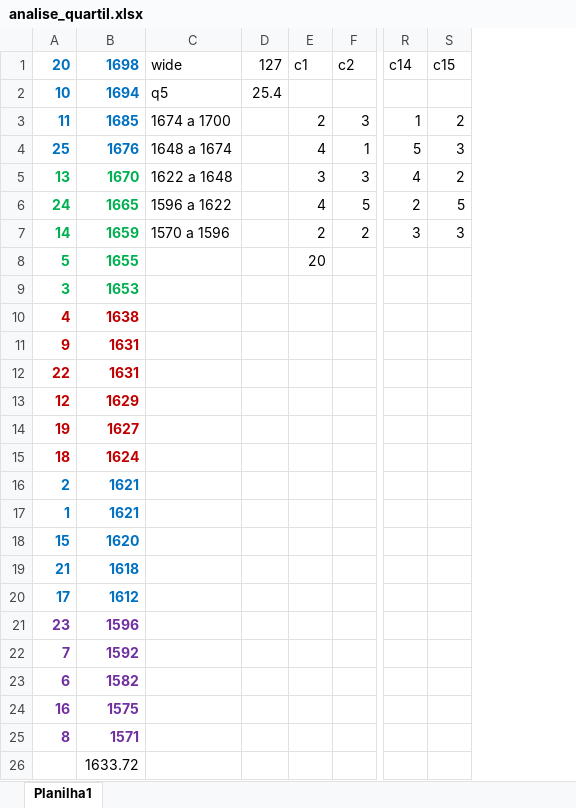
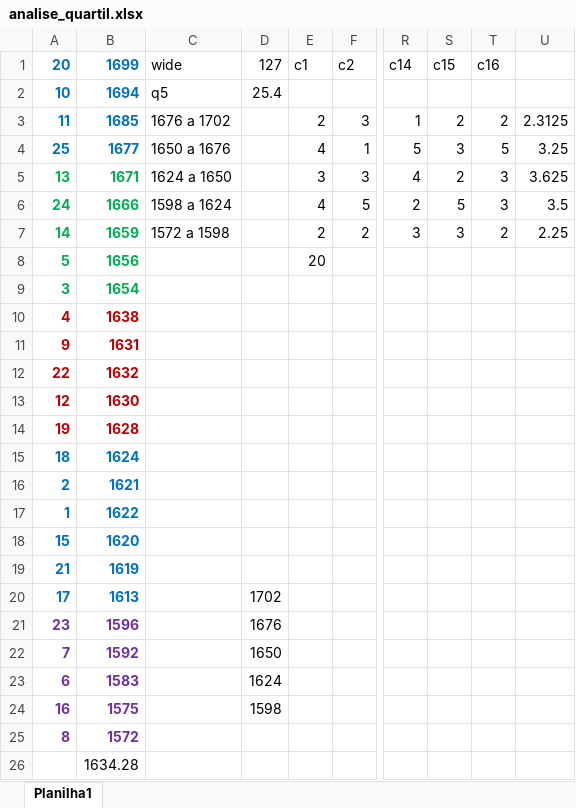
Before and after one commit to jrsc-teacher/projeto_git, an Excel workbook: analise_quartil.xlsx, sheet Planilha1, drawn as a sheet; only a part is shown, gaps mark what is left out; values as stored, in another font and other column widths than the file's, no borders; the diff names each change by its address in the sheet, - before the commit and + after, or states it on an @@ line.

Commit message:
Mais uma
Lotofacil

```diff
--- a/analise_quartil.xlsx (sheet Planilha1)
+++ b/analise_quartil.xlsx (sheet Planilha1)
+column T (c16), rows 3-7: 2 | 5 | 3 | 3 | 2
+column U, rows 3-7: 2.3125 | 3.25 | 3.625 | 3.5 | 2.25
-B1: 1698
+B1: 1699
-C3 (wide): 1674 a 1700
+C3 (wide): 1676 a 1702
-B4 (1699): 1676
+B4 (1699): 1677
-C4 (wide): 1648 a 1674
+C4 (wide): 1650 a 1676
-B5 (1699): 1670
+B5 (1699): 1671
-C5 (wide): 1622 a 1648
+C5 (wide): 1624 a 1650
-B6 (1699): 1665
+B6 (1699): 1666
-C6 (wide): 1596 a 1622
+C6 (wide): 1598 a 1624
-C7 (wide): 1570 a 1596
+C7 (wide): 1572 a 1598
-B8 (1699): 1655
+B8 (1699): 1656
-B9 (1699): 1653
+B9 (1699): 1654
-B12 (1699): 1631
+B12 (1699): 1632
-B13 (1699): 1629
+B13 (1699): 1630
-B14 (1699): 1627
+B14 (1699): 1628
-A15:B15 text colour: #C00000
+A15:B15 text colour: #0070C0
-B17 (1699): 1621
+B17 (1699): 1622
-B19 (1699): 1618
+B19 (1699): 1619
-B20 (1699): 1612
+B20 (1699): 1613
-D20 (127): (empty)
+D20 (127): 1702
-D21 (127): (empty)
+D21 (127): 1676
-D22 (127): (empty)
+D22 (127): 1650
-B23 (1699): 1582
+B23 (1699): 1583
-D23 (127): (empty)
+D23 (127): 1624
-D24 (127): (empty)
+D24 (127): 1598
-B25 (1699): 1571
+B25 (1699): 1572
-B26 (1699): 1633.72
+B26 (1699): 1634.28
```
